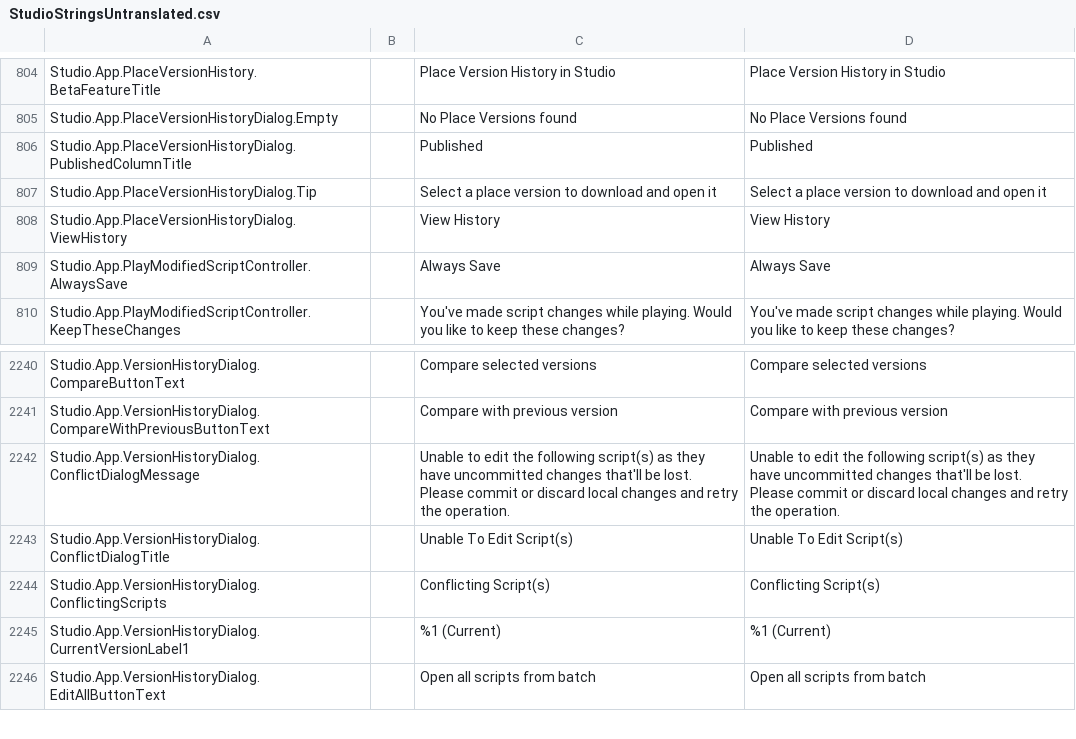
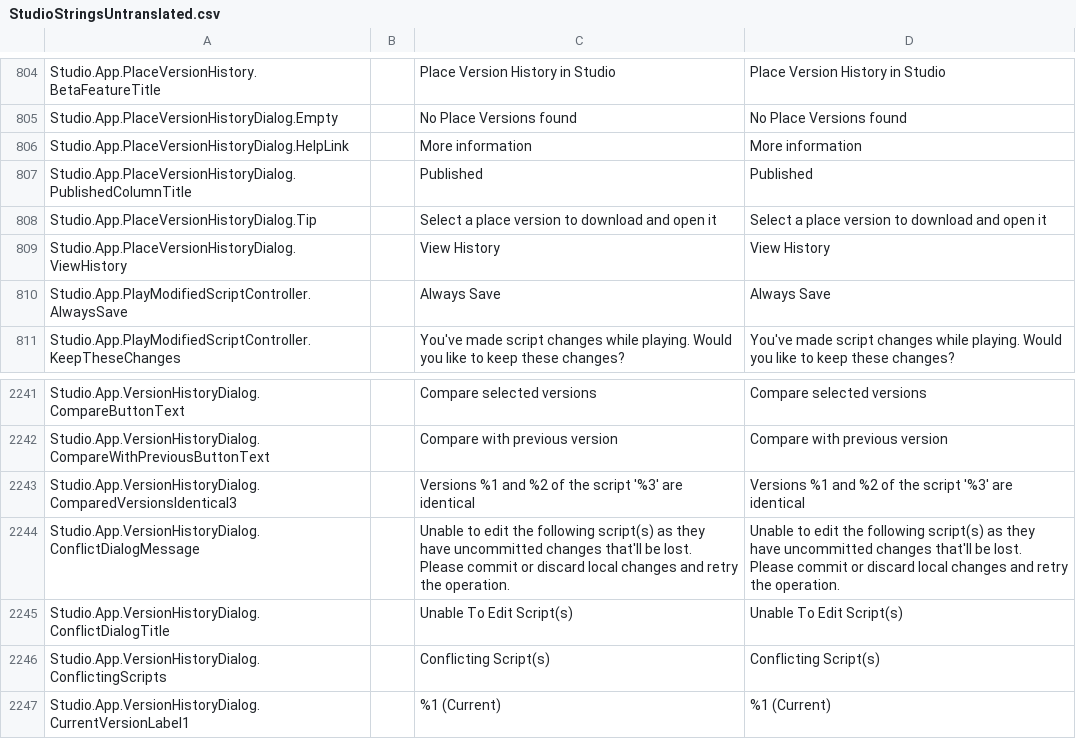
Before and after one commit to nutterthanos/Roblox-Client-Tracker, a CSV file: QtResources/Translation/StudioStringsUntranslated.csv, drawn as a sheet; only a part is shown, gaps mark what is left out; the shorter side is filled out with more unchanged rows.

```diff
--- a/QtResources/Translation/StudioStringsUntranslated.csv
+++ b/QtResources/Translation/StudioStringsUntranslated.csv
@@ -887,2 +887,3 @@ Studio.App.PlaceVersionHistory.BetaFeatureTitle,,Place Version History in Studio
 Studio.App.PlaceVersionHistoryDialog.Empty,,No Place Versions found,No Place Versions found
+Studio.App.PlaceVersionHistoryDialog.HelpLink,,More information,More information
 Studio.App.PlaceVersionHistoryDialog.PublishedColumnTitle,,Published,Published
@@ -2351,2 +2352,3 @@ Studio.App.VersionHistoryDialog.CompareButtonText,,Compare selected versions,Com
 Studio.App.VersionHistoryDialog.CompareWithPreviousButtonText,,Compare with previous version,Compare with previous version
+Studio.App.VersionHistoryDialog.ComparedVersionsIdentical3,,Versions %1 and %2 of the script '%3' are identical,Versions %1 and %2 of the script '%3' are identical
 Studio.App.VersionHistoryDialog.ConflictDialogMessage,,Unable to edit the following script(s) as they have uncommitted changes that'll be lost. Please commit or discard local changes and retry the operation.,Unable to edit the following script(s) as they have uncommitted changes that'll be lost. Please commit or discard local changes and retry the operation.
```
Also changed, not shown: rbxManifest.csv, rbxPkgManifest.csv, 7 other files.
